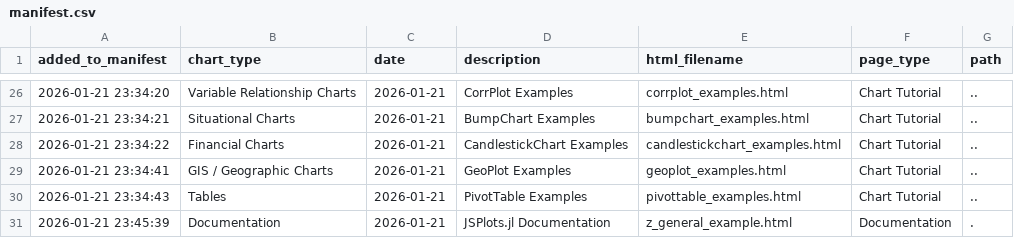
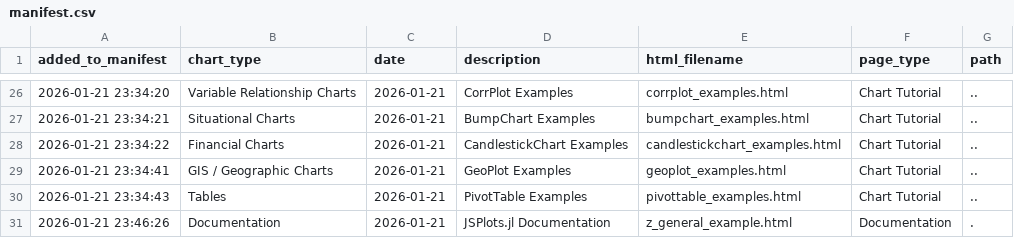
Before and after one commit to s-baumann/JSPlots.jl, a CSV file: dev/examples_html/z_general_example/manifest.csv, drawn as a sheet; only a part is shown, gaps mark what is left out.

```diff
--- a/dev/examples_html/z_general_example/manifest.csv
+++ b/dev/examples_html/z_general_example/manifest.csv
@@ -30,2 +30,2 @@ added_to_manifest,chart_type,date,description,html_filename,page_type,path
 2026-01-21 23:34:43,Tables,2026-01-21,PivotTable Examples,pivottable_examples.html,Chart Tutorial,..
-2026-01-21 23:45:39,Documentation,2026-01-21,JSPlots.jl Documentation,z_general_example.html,Documentation,.
+2026-01-21 23:46:26,Documentation,2026-01-21,JSPlots.jl Documentation,z_general_example.html,Documentation,.
```
Also changed, not shown: 17 other files.
